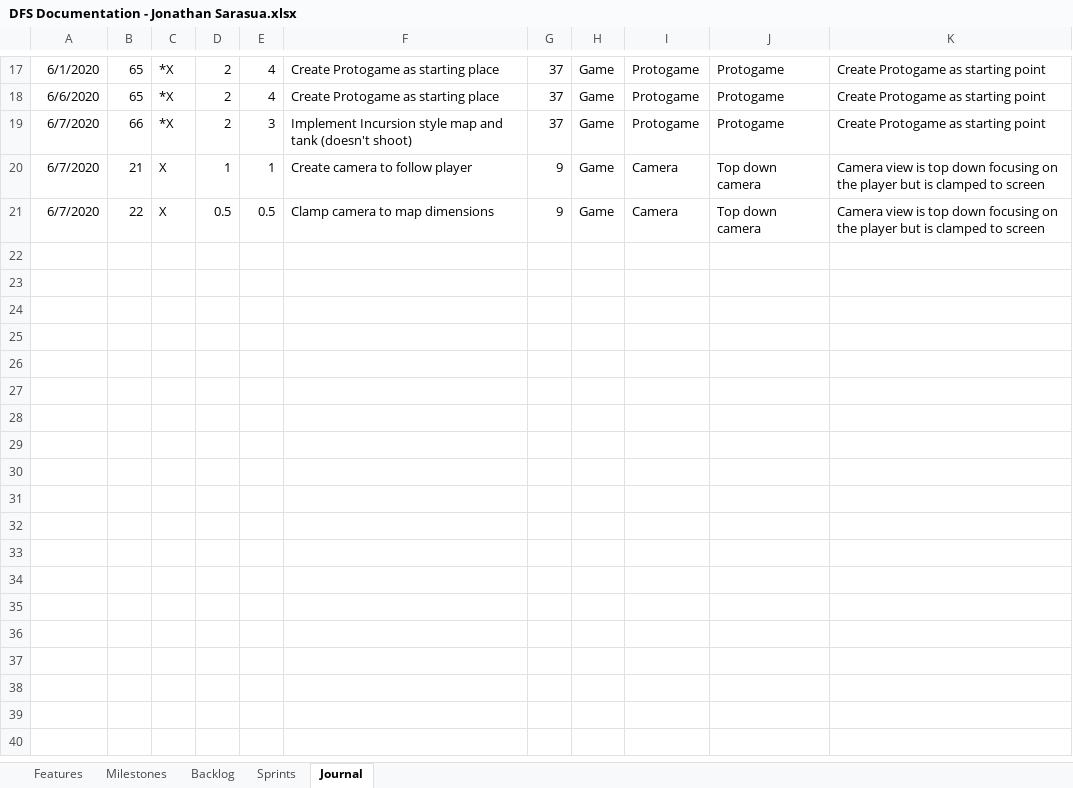
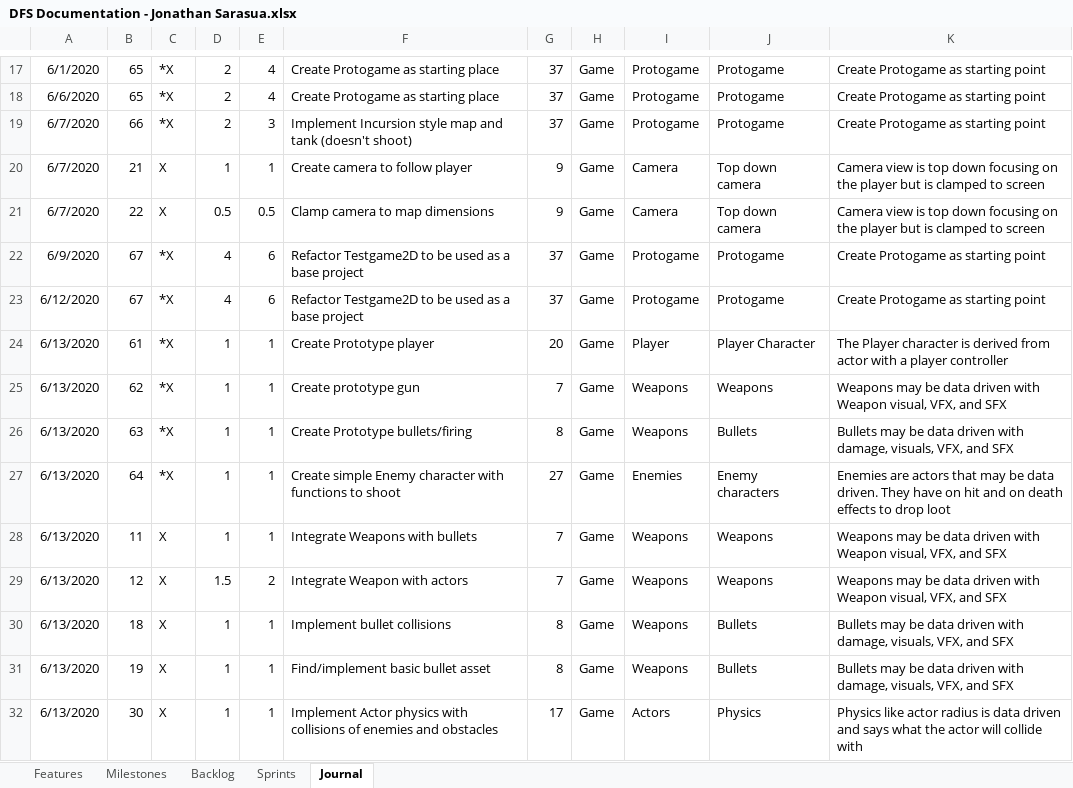
Before and after one commit to JSarasua/Guildhall, an Excel workbook: DFS/DFS Documentation - Jonathan Sarasua.xlsx, sheet Journal, drawn as a sheet; only a part is shown, gaps mark what is left out; values as stored, in another font and other column widths than the file's, no borders; table styles not drawn; the diff covers the shown part only; the diff names each change by its address in the sheet, - before the commit and + after, or states it on an @@ line.

Commit message:
updated dfs documents

```diff
--- a/DFS/DFS Documentation - Jonathan Sarasua.xlsx (sheet Journal)
+++ b/DFS/DFS Documentation - Jonathan Sarasua.xlsx (sheet Journal)
+row 22: 6/9/2020 | 67 | *X | 4 | 6 | Refactor Testgame2D to be used as a base project | 37 | Game | Protogame | Protogame | Create Protogame as starting point
+row 23: 6/12/2020 | 67 | *X | 4 | 6 | Refactor Testgame2D to be used as a base project | 37 | Game | Protogame | Protogame | Create Protogame as starting point
+row 24: 6/13/2020 | 61 | *X | 1 | 1 | Create Prototype player | 20 | Game | Player | Player Character | The Player character is derived from actor with a player controller
+row 25: 6/13/2020 | 62 | *X | 1 | 1 | Create prototype gun | 7 | Game | Weapons | Weapons | Weapons may be data driven with Weapon visual, VFX, and SFX
+row 26: 6/13/2020 | 63 | *X | 1 | 1 | Create Prototype bullets/firing | 8 | Game | Weapons | Bullets | Bullets may be data driven with damage, visuals, VFX, and SFX
+row 27: 6/13/2020 | 64 | *X | 1 | 1 | Create simple Enemy character with functions to shoot | 27 | Game | Enemies | Enemy characters | Enemies are actors that may be data driven. They have on hit and on death effects to drop loot
+row 28: 6/13/2020 | 11 | X | 1 | 1 | Integrate Weapons with bullets | 7 | Game | Weapons | Weapons | Weapons may be data driven with Weapon visual, VFX, and SFX
+row 29: 6/13/2020 | 12 | X | 1.5 | 2 | Integrate Weapon with actors | 7 | Game | Weapons | Weapons | Weapons may be data driven with Weapon visual, VFX, and SFX
+row 30: 6/13/2020 | 18 | X | 1 | 1 | Implement bullet collisions | 8 | Game | Weapons | Bullets | Bullets may be data driven with damage, visuals, VFX, and SFX
+row 31: 6/13/2020 | 19 | X | 1 | 1 | Find/implement basic bullet asset | 8 | Game | Weapons | Bullets | Bullets may be data driven with damage, visuals, VFX, and SFX
+row 32: 6/13/2020 | 30 | X | 1 | 1 | Implement Actor physics with collisions of enemies and obstacles | 17 | Game | Actors | Physics | Physics like actor radius is data driven and says what the actor will collide with
```
Also changed, not shown: 10 added rows elsewhere in this sheet, sheet Sprints, sheet Backlog, formulas that keep their value.
